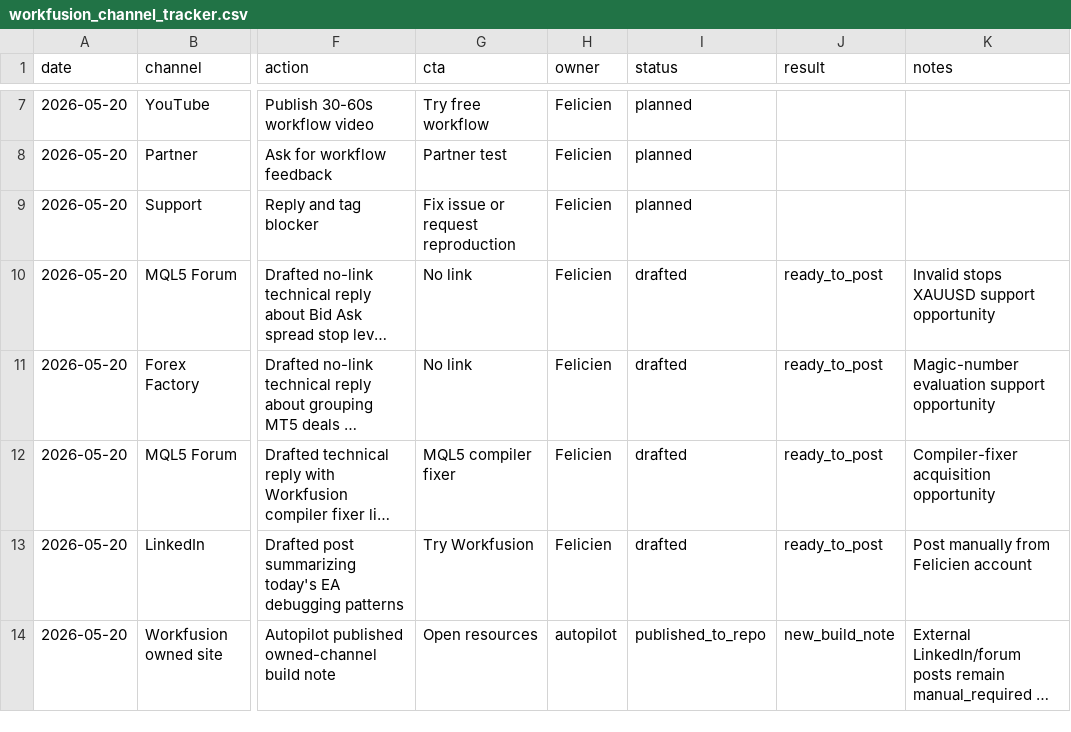
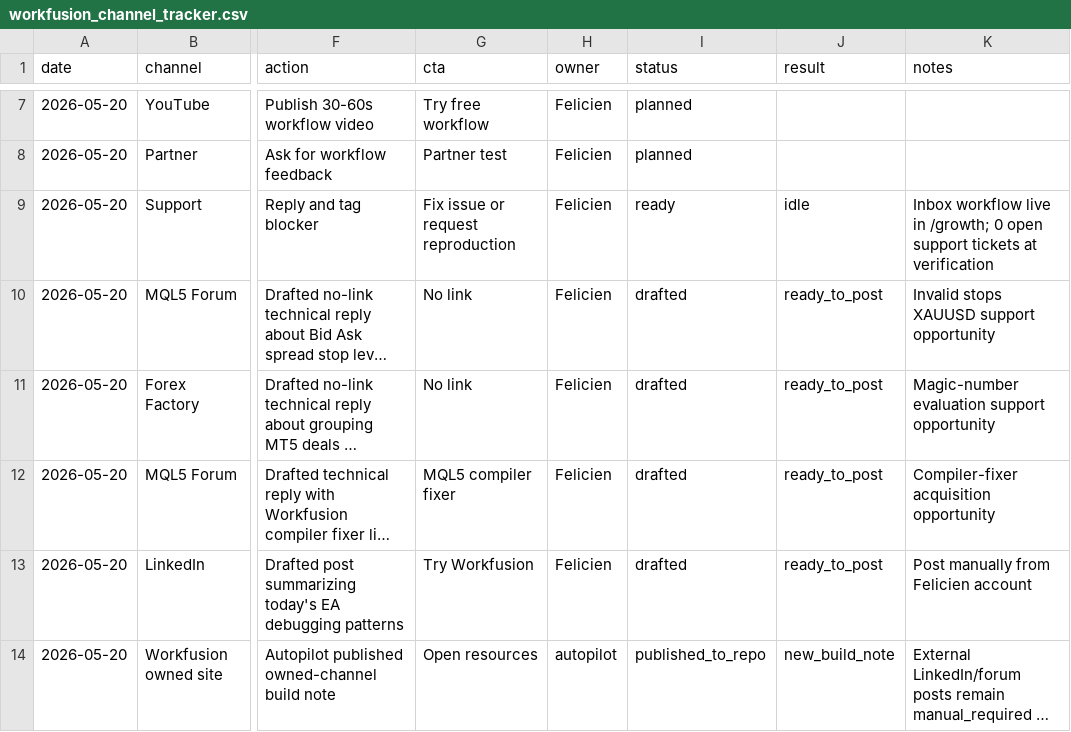
Before and after one commit to feliciien/workfusionapp3, a CSV file: reports/growth/workfusion_channel_tracker.csv, drawn as a sheet; only a part is shown, gaps mark what is left out; long unchanged cells end in …; the diff names each change by its address in the sheet, - before the commit and + after, or states it on an @@ line.

Commit message:
Add Workfusion support inbox workflow

```diff
--- a/reports/growth/workfusion_channel_tracker.csv
+++ b/reports/growth/workfusion_channel_tracker.csv
-I9 (status): planned
+I9 (status): ready
-J9 (result): (empty)
+J9 (result): idle
-K9 (notes): (empty)
+K9 (notes): Inbox workflow live in /growth; 0 open support tickets at verification
```
Also changed, not shown: 4 other files.
